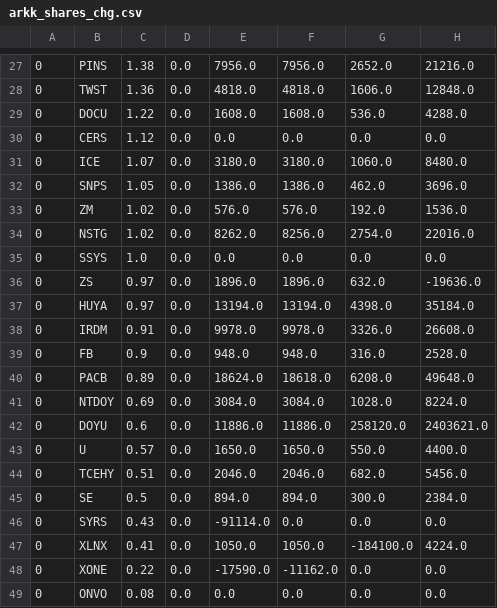
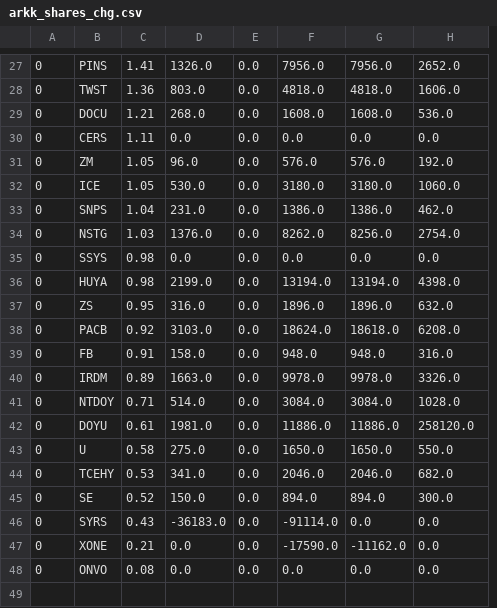
Before and after one commit to usastockinvest/arkinvest, a CSV file: data/arkk_shares_chg.csv, drawn as a sheet; only a part is shown, gaps mark what is left out; removed rows and columns are numbered as before the commit, all else as after; the diff covers the shown part only; the diff names each change by its address in the sheet, - before the commit and + after, or states it on an @@ line.

```diff
--- a/data/arkk_shares_chg.csv
+++ b/data/arkk_shares_chg.csv
+column D, rows 27-30: 1326.0 | 803.0 | 268.0 | 0.0; rows 32-36: 530.0 | 231.0 | 1376.0 | 0.0 | 2199.0; row 38: 3103.0; rows 41-48: 514.0 | 1981.0 | 275.0 | 341.0 | 150.0 | -36183.0 | 0.0 | 0.0
-column H, rows 27-32: 21216.0 | 12848.0 | 4288.0 | 0.0 | 8480.0 | 3696.0; rows 34-35: 22016.0 | 0.0; row 37: 35184.0; rows 40-46: 49648.0 | 8224.0 | 2403621.0 | 4400.0 | 5456.0 | 2384.0 | 0.0; rows 48-49: 0.0 | 0.0
-C27: 1.38
+C27: 1.41
-C29: 1.22
+C29: 1.21
-C30: 1.12
+C30: 1.11
+row 31: 0 | ZM | 1.05 | 96.0 | 0.0 | 576.0 | 576.0 | 192.0
-C32: 1.07
+C32: 1.05
-C33: 1.05
+C33: 1.04
-row 33: 0 | ZM | 1.02 | 0.0 | 576.0 | 576.0 | 192.0 | 1536.0
-C34: 1.02
+C34: 1.03
-C35: 1.0
+C35: 0.98
-row 36: 0 | ZS | 0.97 | 0.0 | 1896.0 | 1896.0 | 632.0 | -19636.0
-C36: 0.97
+C36: 0.98
-row 38: 0 | IRDM | 0.91 | 0.0 | 9978.0 | 9978.0 | 3326.0 | 26608.0
-row 39: 0 | FB | 0.9 | 0.0 | 948.0 | 948.0 | 316.0 | 2528.0
+row 37: 0 | ZS | 0.95 | 316.0 | 0.0 | 1896.0 | 1896.0 | 632.0
-C38: 0.89
+C38: 0.92
+row 39: 0 | FB | 0.91 | 158.0 | 0.0 | 948.0 | 948.0 | 316.0
+row 40: 0 | IRDM | 0.89 | 1663.0 | 0.0 | 9978.0 | 9978.0 | 3326.0
-C41: 0.69
+C41: 0.71
-C42: 0.6
+C42: 0.61
-C43: 0.57
+C43: 0.58
-C44: 0.51
+C44: 0.53
-C45: 0.5
+C45: 0.52
-row 47: 0 | XLNX | 0.41 | 0.0 | 1050.0 | 1050.0 | -184100.0 | 4224.0
-C47: 0.22
+C47: 0.21
```
Also changed, not shown: 5 added rows, 5 removed rows and 20 edited cells elsewhere in this file.
